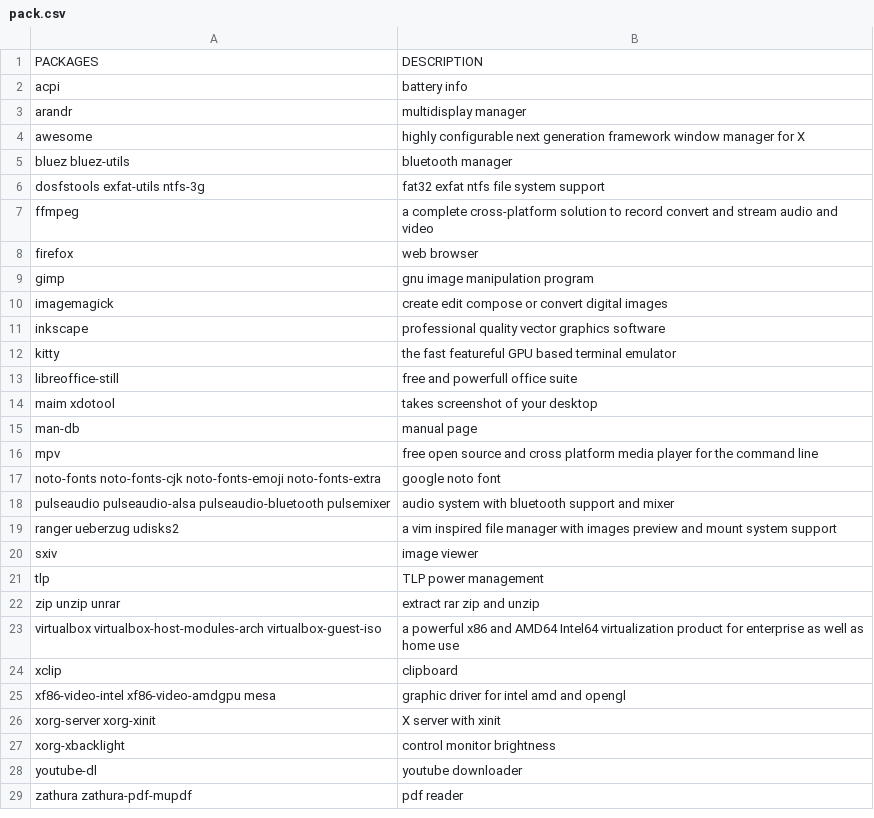
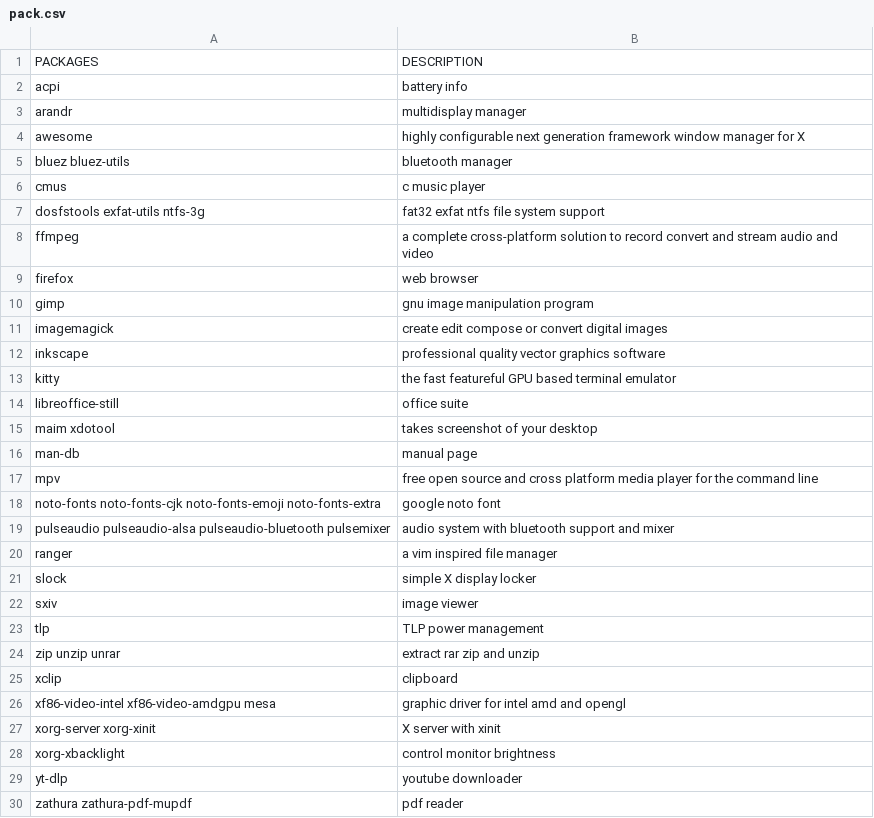
Before and after one commit to fhpraw/awsm, a CSV file: pack.csv, drawn as a sheet.

Commit message:
update

```diff
--- a/pack.csv
+++ b/pack.csv
@@ -5,2 +5,3 @@ awesome,highly configurable next generation framework window manager for X
 bluez bluez-utils,bluetooth manager
+cmus,c music player
 dosfstools exfat-utils ntfs-3g,fat32 exfat ntfs file system support
@@ -12,3 +13,3 @@ inkscape,professional quality vector graphics software
 kitty,the fast featureful GPU based terminal emulator
-libreoffice-still,free and powerfull office suite
+libreoffice-still,office suite
 maim xdotool,takes screenshot of your desktop
@@ -18,3 +19,4 @@ noto-fonts noto-fonts-cjk noto-fonts-emoji noto-fonts-extra,google noto font
 pulseaudio pulseaudio-alsa pulseaudio-bluetooth pulsemixer,audio system with bluetooth support and mixer
-ranger ueberzug udisks2,a vim inspired file manager with images preview and mount system support
+ranger,a vim inspired file manager
+slock,simple X display locker
 sxiv,image viewer
@@ -22,3 +24,2 @@ tlp,TLP power management
 zip unzip unrar,extract rar zip and unzip
-virtualbox virtualbox-host-modules-arch virtualbox-guest-iso,a powerful x86 and AMD64 Intel64 virtualization product for enterprise as well as home use
 xclip,clipboard
@@ -27,3 +28,3 @@ xorg-server xorg-xinit,X server with xinit
 xorg-xbacklight,control monitor brightness
-youtube-dl,youtube downloader
+yt-dlp,youtube downloader
 zathura zathura-pdf-mupdf,pdf reader
```
